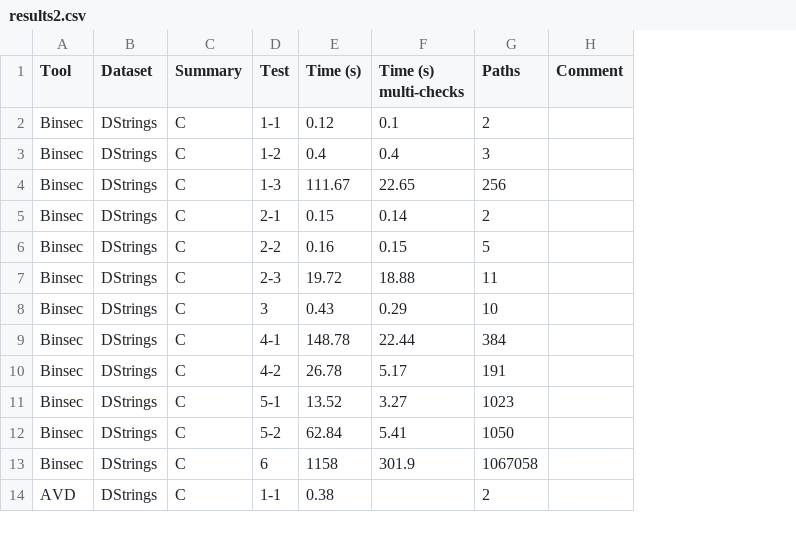
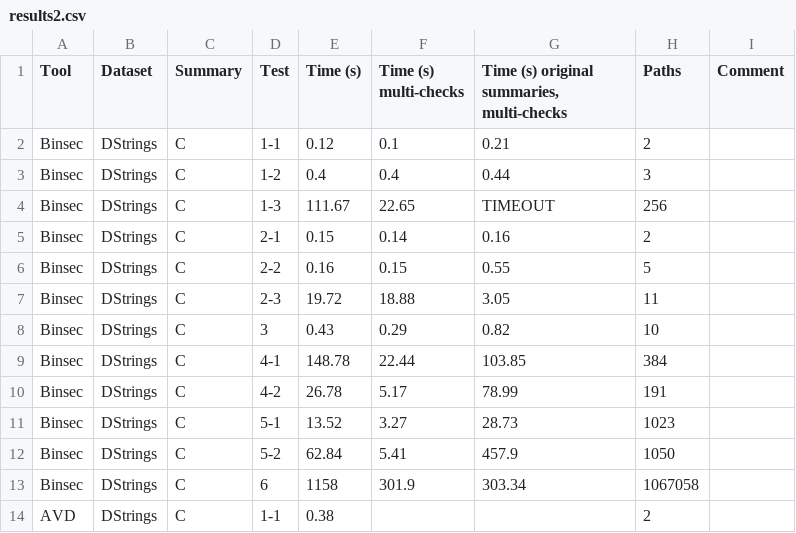
Before and after one commit to hertelukas/binsec-reflection-api, a CSV file: results/results2.csv, drawn as a sheet; only a part is shown; the diff names each change by its address in the sheet, - before the commit and + after, or states it on an @@ line.

Commit message:
Time without changing libc summaries

```diff
--- a/results/results2.csv
+++ b/results/results2.csv
+column G, rows 1-13: Time (s) original summaries, multi-checks | 0.21 | 0.44 | TIMEOUT | 0.16 | 0.55 | 3.05 | 0.82 | 103.85 | 78.99 | 28.73 | 457.9 | 303.34
```
